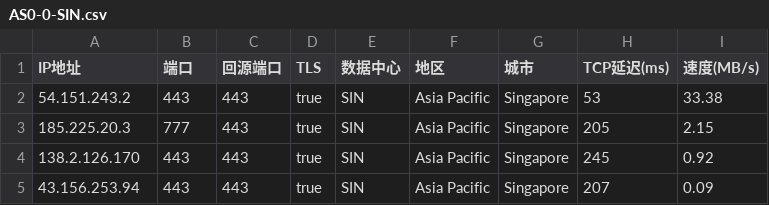
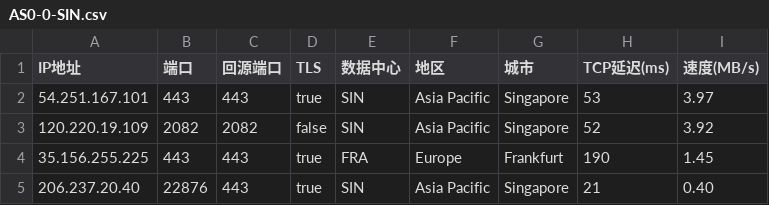
Before and after one commit to xyz571158/11, a CSV file: AS0-0-SIN.csv, drawn as a sheet.

```diff
--- a/AS0-0-SIN.csv
+++ b/AS0-0-SIN.csv
@@ -1,5 +1,5 @@
 IP地址,端口,回源端口,TLS,数据中心,地区,城市,TCP延迟(ms),速度(MB/s)
-54.151.243.2,443,443,true,SIN,Asia Pacific,Singapore,53,33.38
-185.225.20.3,777,443,true,SIN,Asia Pacific,Singapore,205,2.15
-138.2.126.170,443,443,true,SIN,Asia Pacific,Singapore,245,0.92
-43.156.253.94,443,443,true,SIN,Asia Pacific,Singapore,207,0.09
+54.251.167.101,443,443,true,SIN,Asia Pacific,Singapore,53,3.97
+120.220.19.109,2082,2082,false,SIN,Asia Pacific,Singapore,52,3.92
+35.156.255.225,443,443,true,FRA,Europe,Frankfurt,190,1.45
+206.237.20.40,22876,443,true,SIN,Asia Pacific,Singapore,21,0.40
```
Also changed, not shown: AS0-0-HKG.csv.
